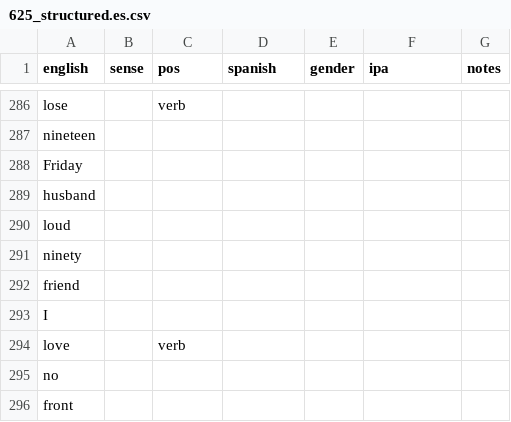
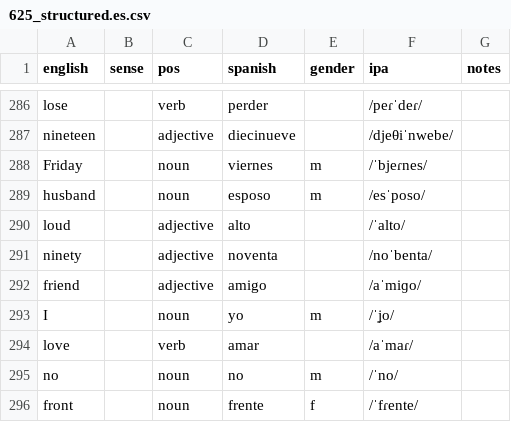
Before and after one commit to markgrovs/anki_spanish, a CSV file: 625_structured.es.csv, drawn as a sheet; only a part is shown, gaps mark what is left out; the diff covers the shown part only; the diff names each change by its address in the sheet, - before the commit and + after, or states it on an @@ line.

```diff
--- a/625_structured.es.csv
+++ b/625_structured.es.csv
-D286 (spanish): (empty)
+D286 (spanish): perder
-F286 (ipa): (empty)
+F286 (ipa): /peɾˈdeɾ/
-C287 (pos): (empty)
+C287 (pos): adjective
-D287 (spanish): (empty)
+D287 (spanish): diecinueve
-F287 (ipa): (empty)
+F287 (ipa): /djeθiˈnwebe/
-C288:C289 (pos): (empty)
+C288:C289 (pos): noun
-D288 (spanish): (empty)
+D288 (spanish): viernes
-E288:E289 (gender): (empty)
+E288:E289 (gender): m
-F288 (ipa): (empty)
+F288 (ipa): /ˈbjeɾnes/
-D289 (spanish): (empty)
+D289 (spanish): esposo
-F289 (ipa): (empty)
+F289 (ipa): /esˈposo/
-C290:C292 (pos): (empty)
+C290:C292 (pos): adjective
-D290 (spanish): (empty)
+D290 (spanish): alto
-F290 (ipa): (empty)
+F290 (ipa): /ˈalto/
-D291 (spanish): (empty)
+D291 (spanish): noventa
-F291 (ipa): (empty)
+F291 (ipa): /noˈbenta/
-D292 (spanish): (empty)
+D292 (spanish): amigo
-F292 (ipa): (empty)
+F292 (ipa): /aˈmiɡo/
-C293 (pos): (empty)
+C293 (pos): noun
-D293 (spanish): (empty)
+D293 (spanish): yo
-E293 (gender): (empty)
+E293 (gender): m
-F293 (ipa): (empty)
+F293 (ipa): /ˈʝo/
-D294 (spanish): (empty)
+D294 (spanish): amar
-F294 (ipa): (empty)
+F294 (ipa): /aˈmaɾ/
-C295:C296 (pos): (empty)
+C295:C296 (pos): noun
-D295 (spanish): (empty)
+D295 (spanish): no
-E295 (gender): (empty)
+E295 (gender): m
-F295 (ipa): (empty)
+F295 (ipa): /ˈno/
-D296 (spanish): (empty)
+D296 (spanish): frente
-E296 (gender): (empty)
+E296 (gender): f
-F296 (ipa): (empty)
+F296 (ipa): /ˈfɾente/
```
Also changed, not shown: 2 added rows, 1 removed row and 55 edited cells elsewhere in this file, 26 other files.
